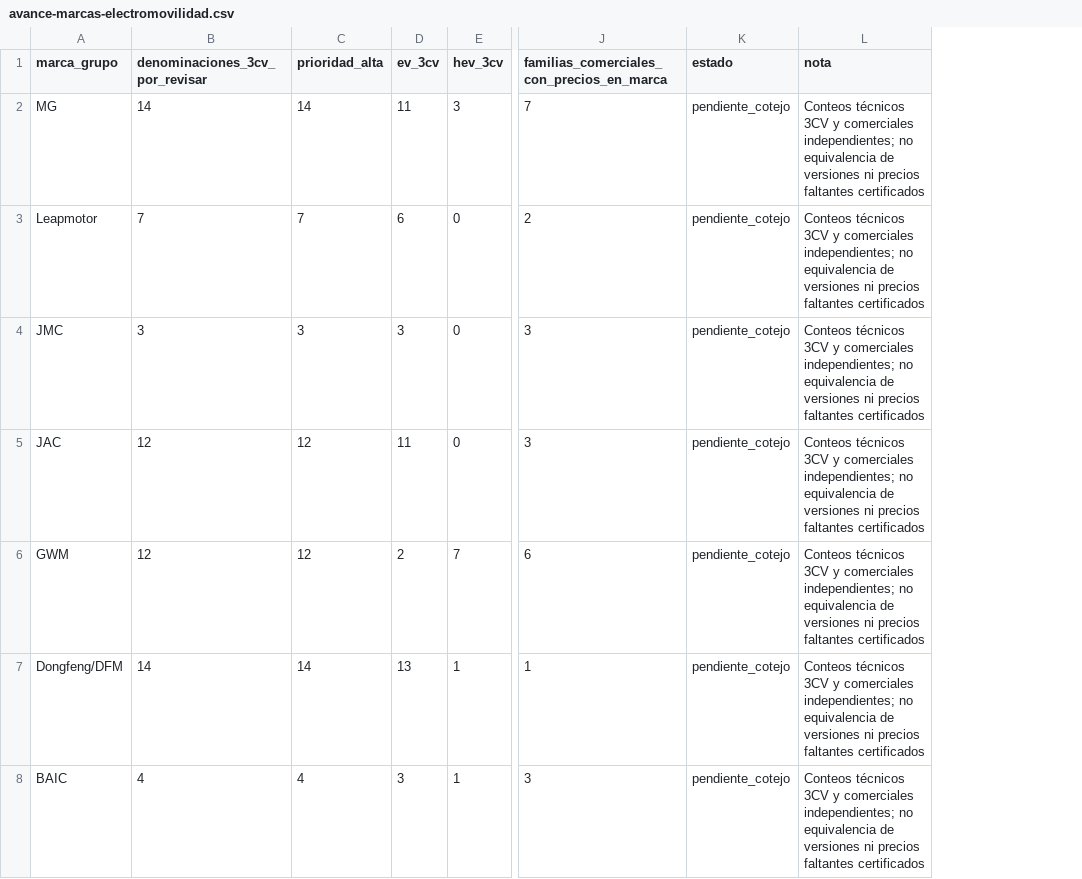
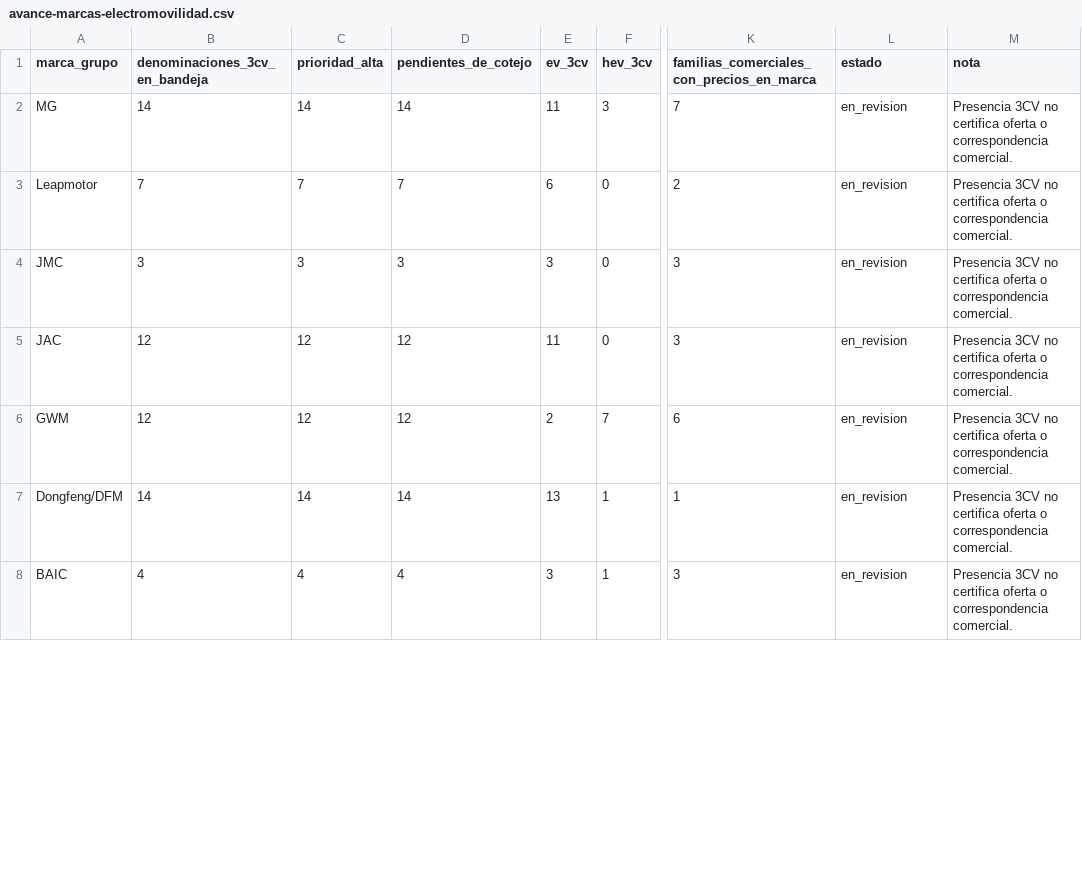
Before and after one commit to selguetagodoy/selguetagodoy.github.io, a CSV file: rindelab/sii/avance-marcas-electromovilidad.csv, drawn as a sheet; only a part is shown, gaps mark what is left out; addresses are those after the commit; the diff covers the shown part only; the diff names each change by its address in the sheet, - before the commit and + after, or states it on an @@ line.

Commit message:
data(rindelab): resumen por marca con pendientes y precios comerciales independientes

```diff
--- a/rindelab/sii/avance-marcas-electromovilidad.csv
+++ b/rindelab/sii/avance-marcas-electromovilidad.csv
+column D (pendientes_de_cotejo), rows 2-8: 14 | 7 | 3 | 12 | 12 | 14 | 4
-B1: denominaciones_3cv_por_revisar
+B1: denominaciones_3cv_en_bandeja
-L2:L8 (estado): pendiente_cotejo
+L2:L8 (estado): en_revision
-M2:M8 (nota): Conteos técnicos 3CV y comerciales independientes; no equivalencia de versiones ni precios faltantes certificados
+M2:M8 (nota): Presencia 3CV no certifica oferta o correspondencia comercial.
```
Also changed, not shown: 144 edited cells elsewhere in this file.
